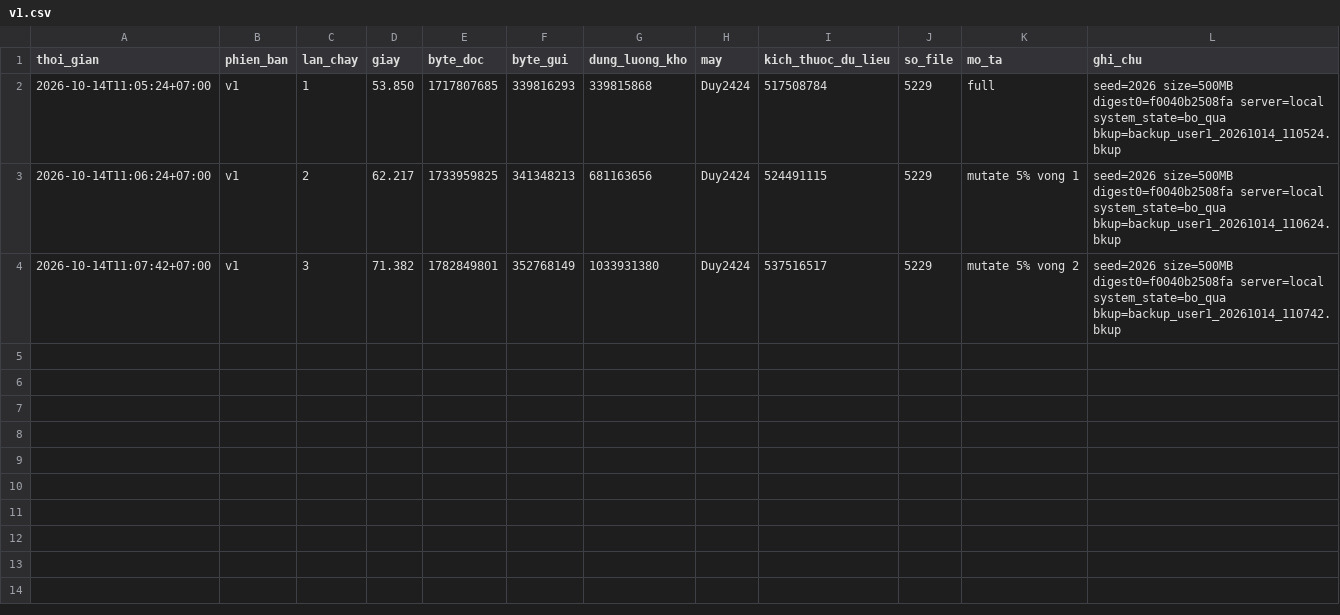
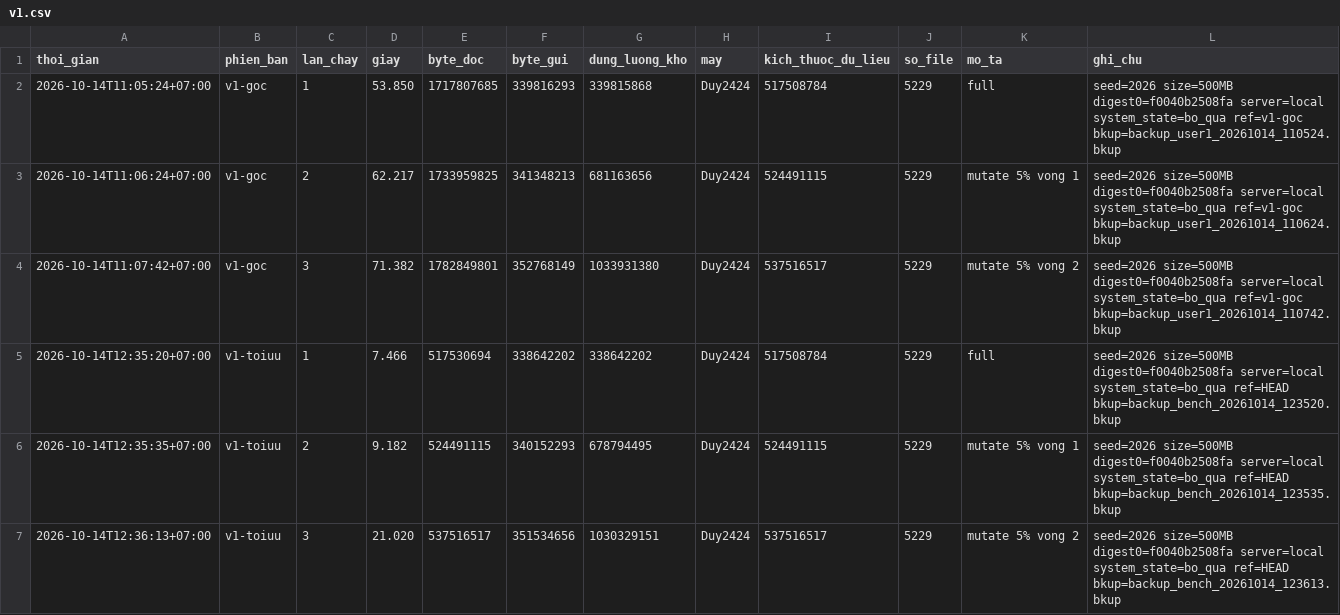
Before and after one commit to Duy2424/backup-system-v2, a CSV file: bench/results/v1.csv, drawn as a sheet.

```diff
--- a/bench/results/v1.csv
+++ b/bench/results/v1.csv
@@ -1,4 +1,7 @@
 thoi_gian,phien_ban,lan_chay,giay,byte_doc,byte_gui,dung_luong_kho,may,kich_thuoc_du_lieu,so_file,mo_ta,ghi_chu
-2026-10-14T11:05:24+07:00,v1,1,53.850,1717807685,339816293,339815868,Duy2424,517508784,5229,full,seed=2026 size=500MB digest0=f0040b2508fa server=local system_state=bo_qua bkup=backup_user1_20261014_110524.bkup
-2026-10-14T11:06:24+07:00,v1,2,62.217,1733959825,341348213,681163656,Duy2424,524491115,5229,mutate 5% vong 1,seed=2026 size=500MB digest0=f0040b2508fa server=local system_state=bo_qua bkup=backup_user1_20261014_110624.bkup
-2026-10-14T11:07:42+07:00,v1,3,71.382,1782849801,352768149,1033931380,Duy2424,537516517,5229,mutate 5% vong 2,seed=2026 size=500MB digest0=f0040b2508fa server=local system_state=bo_qua bkup=backup_user1_20261014_110742.bkup
+2026-10-14T11:05:24+07:00,v1-goc,1,53.850,1717807685,339816293,339815868,Duy2424,517508784,5229,full,seed=2026 size=500MB digest0=f0040b2508fa server=local system_state=bo_qua ref=v1-goc bkup=backup_user1_20261014_110524.bkup
+2026-10-14T11:06:24+07:00,v1-goc,2,62.217,1733959825,341348213,681163656,Duy2424,524491115,5229,mutate 5% vong 1,seed=2026 size=500MB digest0=f0040b2508fa server=local system_state=bo_qua ref=v1-goc bkup=backup_user1_20261014_110624.bkup
+2026-10-14T11:07:42+07:00,v1-goc,3,71.382,1782849801,352768149,1033931380,Duy2424,537516517,5229,mutate 5% vong 2,seed=2026 size=500MB digest0=f0040b2508fa server=local system_state=bo_qua ref=v1-goc bkup=backup_user1_20261014_110742.bkup
+2026-10-14T12:35:20+07:00,v1-toiuu,1,7.466,517530694,338642202,338642202,Duy2424,517508784,5229,full,seed=2026 size=500MB digest0=f0040b2508fa server=local system_state=bo_qua ref=HEAD bkup=backup_bench_20261014_123520.bkup
+2026-10-14T12:35:35+07:00,v1-toiuu,2,9.182,524491115,340152293,678794495,Duy2424,524491115,5229,mutate 5% vong 1,seed=2026 size=500MB digest0=f0040b2508fa server=local system_state=bo_qua ref=HEAD bkup=backup_bench_20261014_123535.bkup
+2026-10-14T12:36:13+07:00,v1-toiuu,3,21.020,537516517,351534656,1030329151,Duy2424,537516517,5229,mutate 5% vong 2,seed=2026 size=500MB digest0=f0040b2508fa server=local system_state=bo_qua ref=HEAD bkup=backup_bench_20261014_123613.bkup
```
Also changed, not shown: 55 other files.
